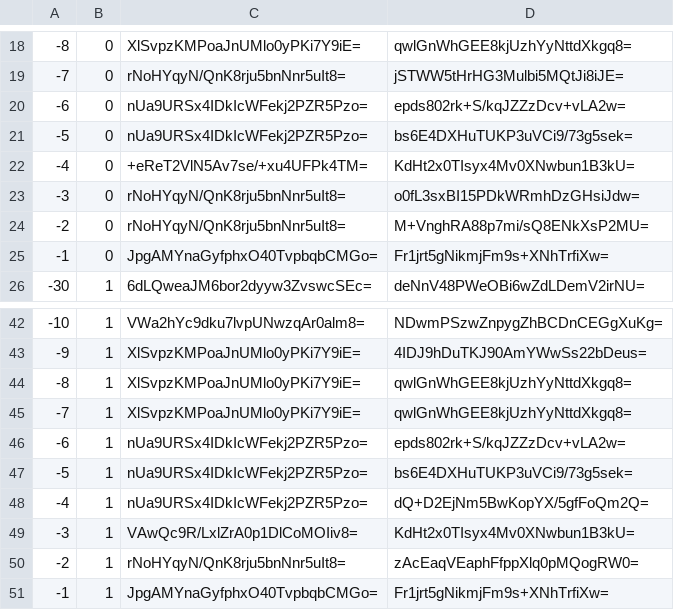
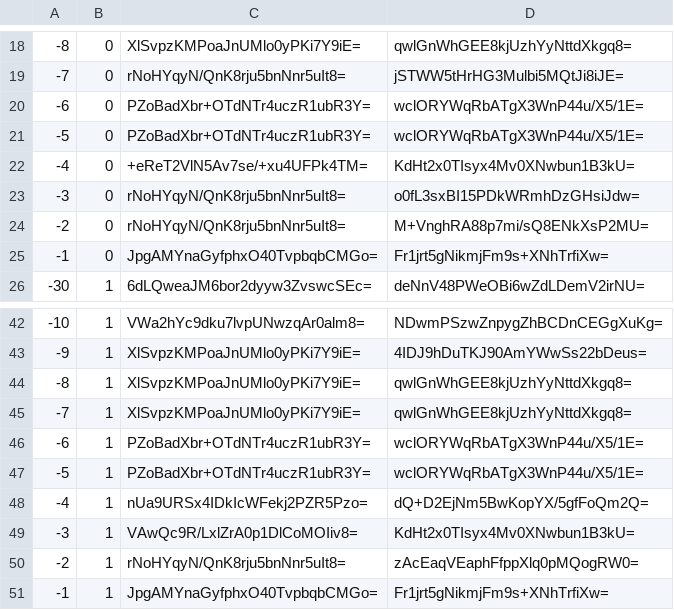
Before and after one commit to mochimochiomochi/mochicraftmap2, a CSV file: overworld/tiles/zoom.-1/metadata/k.-1.0.csv, drawn as a sheet; only a part is shown, gaps mark what is left out.

```diff
--- a/overworld/tiles/zoom.-1/metadata/k.-1.0.csv
+++ b/overworld/tiles/zoom.-1/metadata/k.-1.0.csv
@@ -19,4 +19,4 @@
 -7,0,rNoHYqyN/QnK8rju5bnNnr5uIt8=,jSTWW5tHrHG3Mulbi5MQtJi8iJE=
--6,0,nUa9URSx4IDkIcWFekj2PZR5Pzo=,epds802rk+S/kqJZZzDcv+vLA2w=
--5,0,nUa9URSx4IDkIcWFekj2PZR5Pzo=,bs6E4DXHuTUKP3uVCi9/73g5sek=
+-6,0,PZoBadXbr+OTdNTr4uczR1ubR3Y=,wclORYWqRbATgX3WnP44u/X5/1E=
+-5,0,PZoBadXbr+OTdNTr4uczR1ubR3Y=,wclORYWqRbATgX3WnP44u/X5/1E=
 -4,0,+eReT2VlN5Av7se/+xu4UFPk4TM=,KdHt2x0TIsyx4Mv0XNwbun1B3kU=
@@ -45,4 +45,4 @@
 -7,1,XlSvpzKMPoaJnUMlo0yPKi7Y9iE=,qwlGnWhGEE8kjUzhYyNttdXkgq8=
--6,1,nUa9URSx4IDkIcWFekj2PZR5Pzo=,epds802rk+S/kqJZZzDcv+vLA2w=
--5,1,nUa9URSx4IDkIcWFekj2PZR5Pzo=,bs6E4DXHuTUKP3uVCi9/73g5sek=
+-6,1,PZoBadXbr+OTdNTr4uczR1ubR3Y=,wclORYWqRbATgX3WnP44u/X5/1E=
+-5,1,PZoBadXbr+OTdNTr4uczR1ubR3Y=,wclORYWqRbATgX3WnP44u/X5/1E=
 -4,1,nUa9URSx4IDkIcWFekj2PZR5Pzo=,dQ+D2EjNm5BwKopYX/5gfFoQm2Q=
```
Also changed, not shown: overworld/tiles/zoom.-1/metadata/k.1.1.csv, overworld/tiles/zoom.-2/metadata/k.-1.0.csv, 24 other files.
